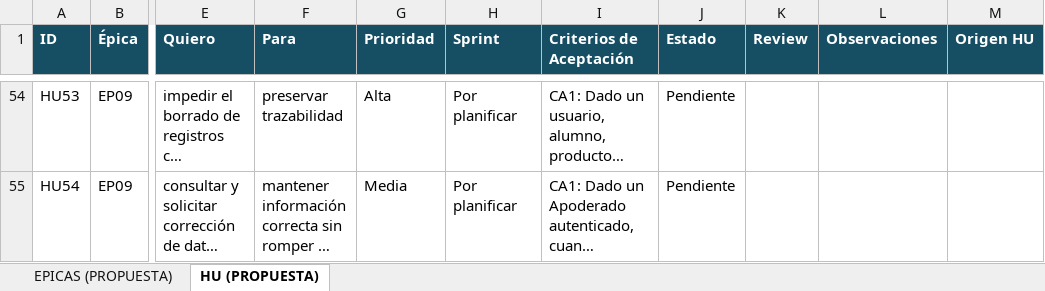
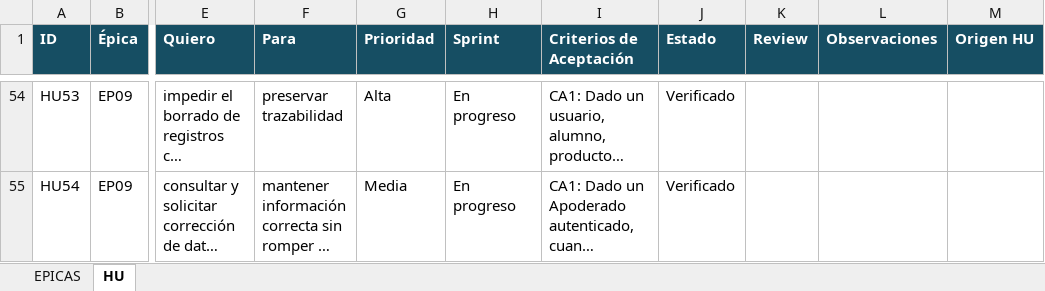
Before and after one commit to Flosotoo/paginaWeb, an Excel workbook: docs/EduSaldo - Plantilla Gestión Requerimientos.xlsx, sheet HU, drawn as a sheet; only a part is shown, gaps mark what is left out; long unchanged cells end in …; values as stored, in another font and other column widths than the file's, no borders; conditional formats and table styles not drawn; the diff covers the shown part only; the diff names each change by its address in the sheet, - before the commit and + after, or states it on an @@ line.

Commit message:
docs: actualizar diagramas mermaid, requerimientos y readmes del proyecto

```diff
--- a/docs/EduSaldo - Plantilla Gestión Requerimientos.xlsx (sheet HU)
+++ b/docs/EduSaldo - Plantilla Gestión Requerimientos.xlsx (sheet HU)
-sheet tab: EPICAS (PROPUESTA)
+sheet tab: EPICAS
-sheet tab: HU (PROPUESTA)
+sheet tab: HU
-H54:H55 (Sprint): Por planificar
+H54:H55 (Sprint): En progreso
-J54:J55 (Estado): Pendiente
+J54:J55 (Estado): Verificado
```
Also changed, not shown: 150 edited cells elsewhere in this sheet, sheet EPICAS, 8 other files.
